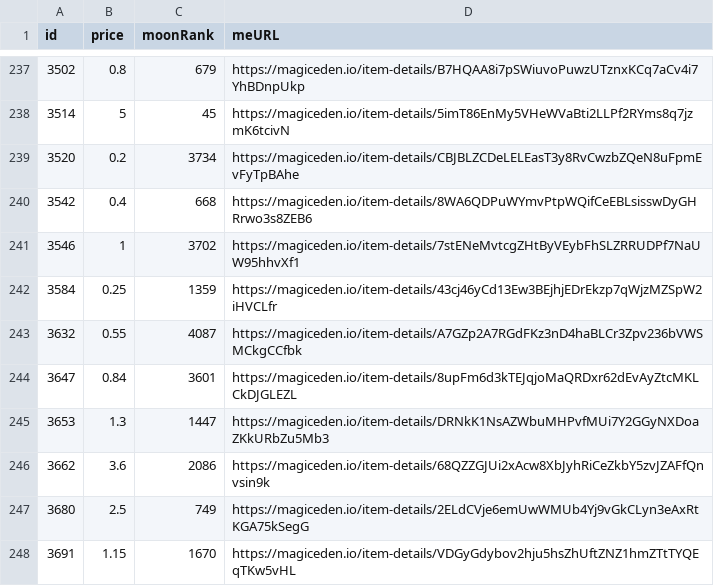
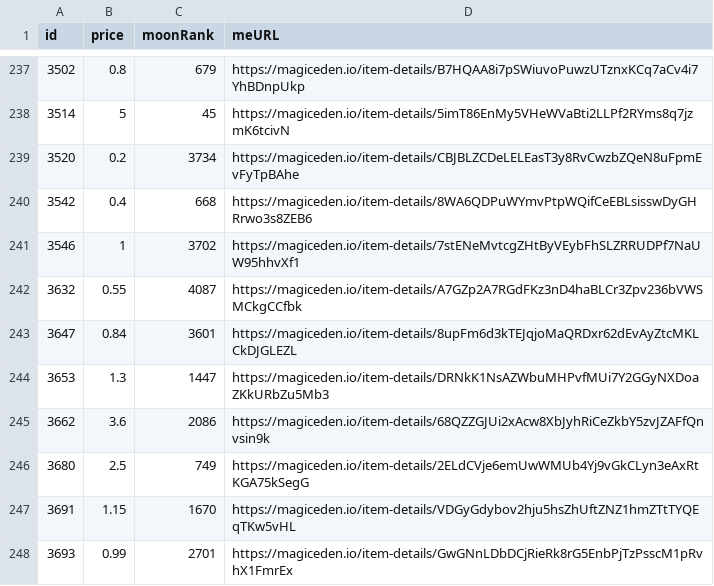
Before and after one commit to pgaspar/saibagang-monitor, a CSV file: data-magiceden.csv, drawn as a sheet; only a part is shown, gaps mark what is left out; the shorter side is filled out with more unchanged rows; the diff names each change by its address in the sheet, - before the commit and + after, or states it on an @@ line.

Commit message:
Flat: latest data (2021-12-25T22:45:48.963Z) {   "date": "2021-12-25T22:45:48.963Z",   "files": [     {       "name": "data-magiceden.csv",       "deltaBytes": -95,       "source": "https://api-mainnet.magiceden.io/rpc/getListedNFTsByQuery?q=%7B%22%24match%22%3A%7B%22collectionSymbol%22%3A%22saiba_gang%22%7D%2C%22%24sort%22%3A%7B%22takerAmount%22%3A1%2C%22createdAt%22%3A-1%7D%7D"     }   ] }

```diff
--- a/data-magiceden.csv
+++ b/data-magiceden.csv
-row 242: 3584 | 0.25 | 1359 | https://magiceden.io/item-details/43cj46yCd13Ew3BEjhjEDrEkzp7qWjzMZSpW2iHVCLfr
```
